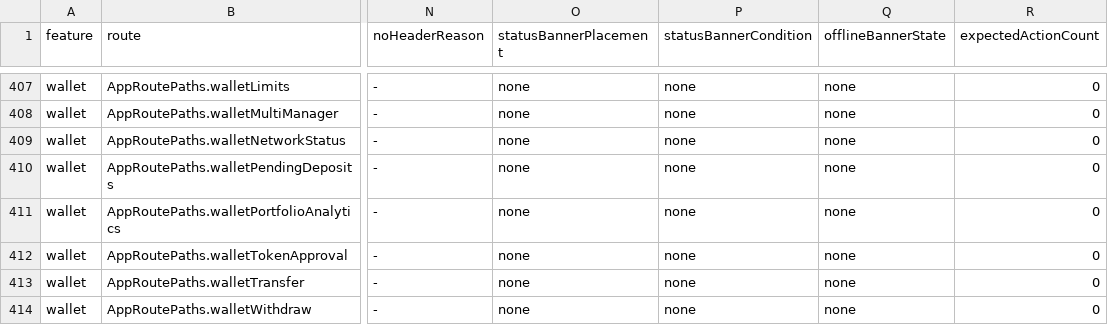
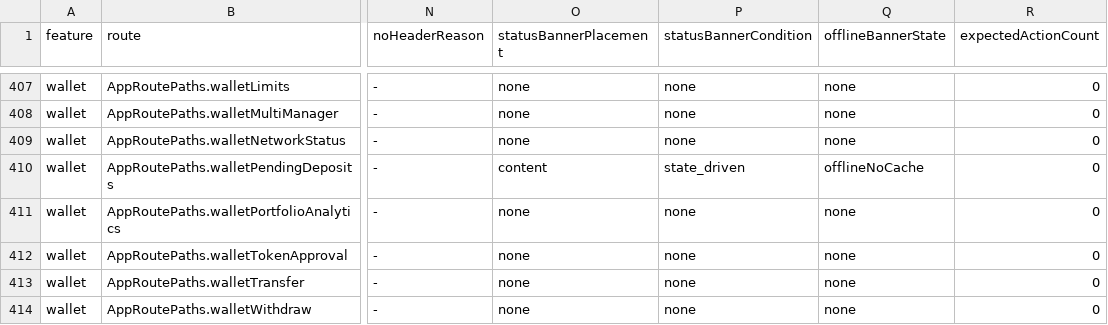
Before and after one commit to LonelyTraderBay/Tao-app-trad-figma-sang-fultter-bang-ui-ux-pro-max-truc-tiep-tu-code, a CSV file: docs/02_FLUTTER_MIGRATION/audits/VitTrade-Top-Header-Visual-Archetype-Audit.csv, drawn as a sheet; only a part is shown, gaps mark what is left out; the diff names each change by its address in the sheet, - before the commit and + after, or states it on an @@ line.

```diff
--- a/docs/02_FLUTTER_MIGRATION/audits/VitTrade-Top-Header-Visual-Archetype-Audit.csv
+++ b/docs/02_FLUTTER_MIGRATION/audits/VitTrade-Top-Header-Visual-Archetype-Audit.csv
-O410 (statusBannerPlacement): none
+O410 (statusBannerPlacement): content
-P410 (statusBannerCondition): none
+P410 (statusBannerCondition): state_driven
-Q410 (offlineBannerState): none
+Q410 (offlineBannerState): offlineNoCache
```
Also changed, not shown: docs/02_FLUTTER_MIGRATION/audits/VitTrade-Header-Back-Navigation-Behavior-Audit.csv, docs/02_FLUTTER_MIGRATION/audits/VitTrade-Screen-Navigation-Edges.csv, 11 other files.
